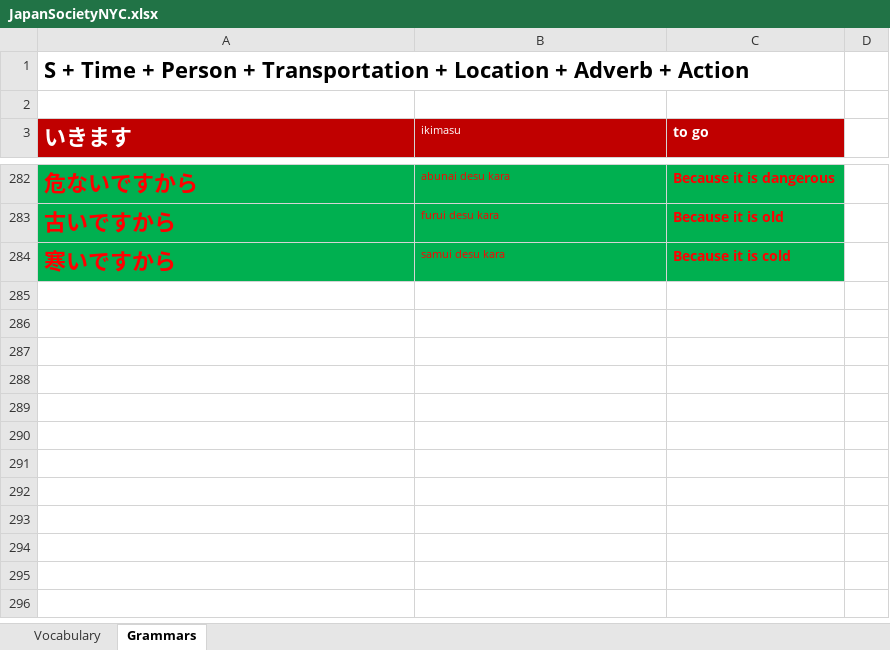
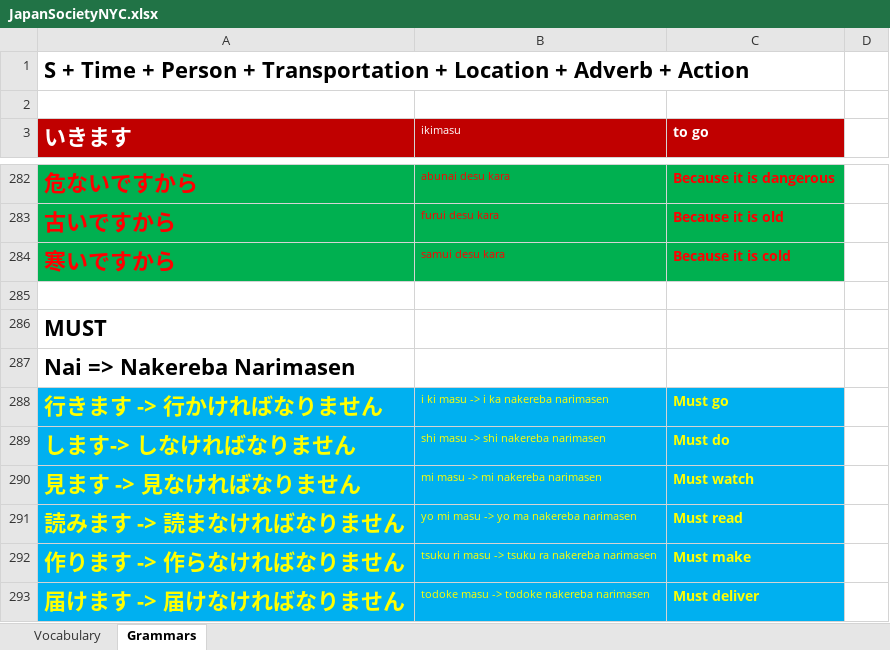
Before and after one commit to TienVNguyen/Japanese, an Excel workbook: JapanSocietyNYC.xlsx, sheet Grammars, drawn as a sheet; only a part is shown, gaps mark what is left out; values as stored, in another font and other column widths than the file's, no borders; the diff names each change by its address in the sheet, - before the commit and + after, or states it on an @@ line.

Commit message:
Update JapanSocietyNYC
- Japanese Lesson 24: Nakereba Narimasen

```diff
--- a/JapanSocietyNYC.xlsx (sheet Grammars)
+++ b/JapanSocietyNYC.xlsx (sheet Grammars)
+row 285: (empty)
+row 286: MUST
+row 287: Nai => Nakereba Narimasen
+row 288: 行きます -> 行かければなりません | i ki masu -> i ka nakereba narimasen | Must go
+row 289: します-> しなければなりません | shi masu -> shi nakereba narimasen | Must do
+row 290: 見ます -> 見なければなりません | mi masu -> mi nakereba narimasen | Must watch
+row 291: 読みます -> 読まなければなりません | yo mi masu -> yo ma nakereba narimasen | Must read
+row 292: 作ります -> 作らなければなりません | tsuku ri masu -> tsuku ra nakereba narimasen | Must make
+row 293: 届けます -> 届けなければなりません | todoke masu -> todoke nakereba narimasen | Must deliver
```
Also changed, not shown: sheet Vocabulary.
